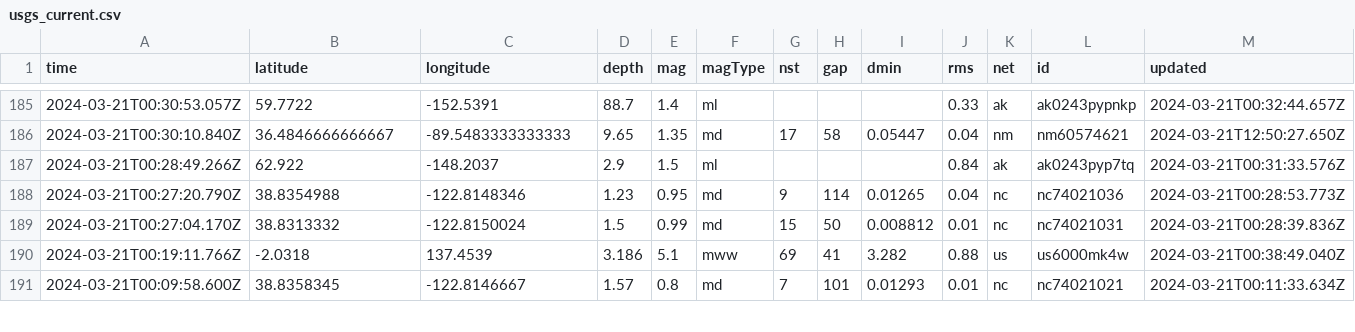
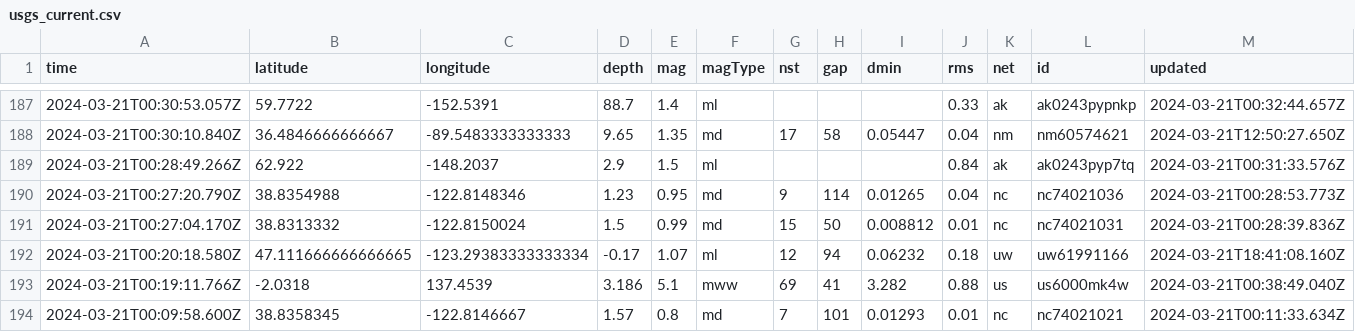
Before and after one commit to namakshenas/Github-Action-Data-Pipeline, a CSV file: usgs_current.csv, drawn as a sheet; only a part is shown, gaps mark what is left out; rows hold the shown columns only; the diff covers the shown part only; the diff names each change by its address in the sheet, - before the commit and + after, or states it on an @@ line.

Commit message:
Latest data: Thu Mar 21 18:54:34 UTC 2024

```diff
--- a/usgs_current.csv
+++ b/usgs_current.csv
+row 192: 2024-03-21T00:20:18.580Z | 47.111666666666665 | -123.29383333333334 | -0.17 | 1.07 | ml | 12 | 94 | 0.06232 | 0.18 | uw | uw61991166 | 2024-03-21T18:41:08.160Z
```
Also changed, not shown: 4 added rows, 4 removed rows and 1 edited cell elsewhere in this file.
